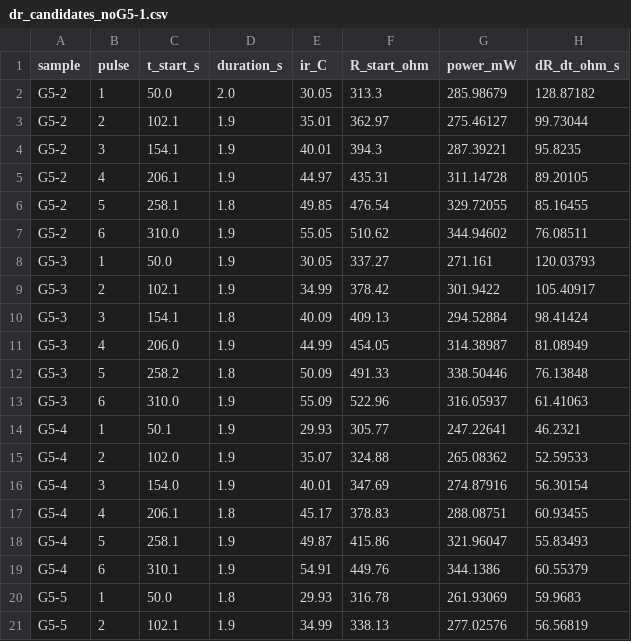
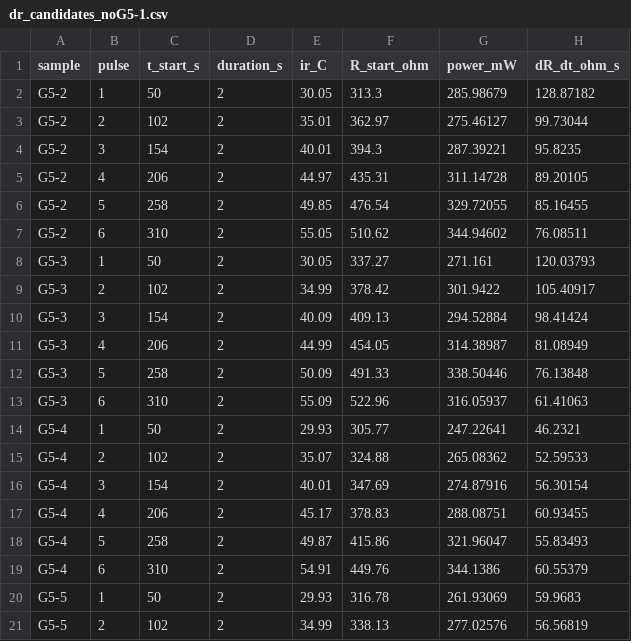
Before and after one commit to hansen1015/FYP, a CSV file: IR+T_Couple+reist 16 Oct/output (26-10-23)/dr_candidates_noG5-1.csv, drawn as a sheet; only a part is shown; the diff covers the shown part only; the diff names each change by its address in the sheet, - before the commit and + after, or states it on an @@ line.

```diff
--- a/IR+T_Couple+reist 16 Oct/output (26-10-23)/dr_candidates_noG5-1.csv
+++ b/IR+T_Couple+reist 16 Oct/output (26-10-23)/dr_candidates_noG5-1.csv
-C2 (t_start_s): 50.0
+C2 (t_start_s): 50
-D2 (duration_s): 2.0
+D2 (duration_s): 2
-C3 (t_start_s): 102.1
+C3 (t_start_s): 102
-D3:D5 (duration_s): 1.9
+D3:D5 (duration_s): 2
-C4 (t_start_s): 154.1
+C4 (t_start_s): 154
-C5 (t_start_s): 206.1
+C5 (t_start_s): 206
-C6 (t_start_s): 258.1
+C6 (t_start_s): 258
-D6 (duration_s): 1.8
+D6 (duration_s): 2
-C7 (t_start_s): 310.0
+C7 (t_start_s): 310
-D7:D9 (duration_s): 1.9
+D7:D9 (duration_s): 2
-C8 (t_start_s): 50.0
+C8 (t_start_s): 50
-C9 (t_start_s): 102.1
+C9 (t_start_s): 102
-C10 (t_start_s): 154.1
+C10 (t_start_s): 154
-D10 (duration_s): 1.8
+D10 (duration_s): 2
-C11 (t_start_s): 206.0
+C11 (t_start_s): 206
-D11 (duration_s): 1.9
+D11 (duration_s): 2
-C12 (t_start_s): 258.2
+C12 (t_start_s): 258
-D12 (duration_s): 1.8
+D12 (duration_s): 2
-C13 (t_start_s): 310.0
+C13 (t_start_s): 310
-D13:D16 (duration_s): 1.9
+D13:D16 (duration_s): 2
-C14 (t_start_s): 50.1
+C14 (t_start_s): 50
-C15 (t_start_s): 102.0
+C15 (t_start_s): 102
-C16 (t_start_s): 154.0
+C16 (t_start_s): 154
-C17 (t_start_s): 206.1
+C17 (t_start_s): 206
-D17 (duration_s): 1.8
+D17 (duration_s): 2
-C18 (t_start_s): 258.1
+C18 (t_start_s): 258
-D18:D19 (duration_s): 1.9
+D18:D19 (duration_s): 2
-C19 (t_start_s): 310.1
+C19 (t_start_s): 310
-C20 (t_start_s): 50.0
+C20 (t_start_s): 50
-D20 (duration_s): 1.8
+D20 (duration_s): 2
-C21 (t_start_s): 102.1
+C21 (t_start_s): 102
-D21 (duration_s): 1.9
+D21 (duration_s): 2
```
Also changed, not shown: 8 edited cells elsewhere in this file, IR+T_Couple+reist 16 Oct/output (26-10-23)/dr_candidates.csv, IR+T_Couple+reist 16 Oct/output (26-10-23)/dr_candidates_over_R60.csv, 20 other files.
